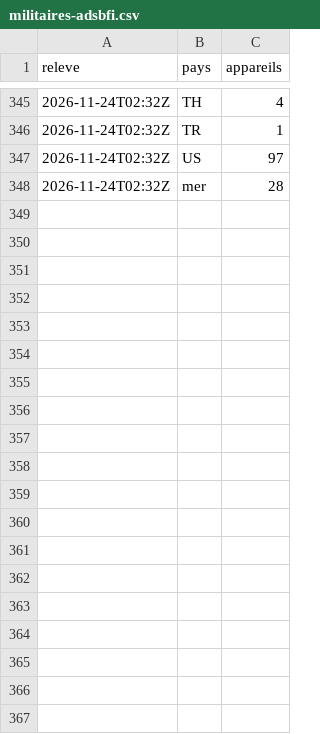
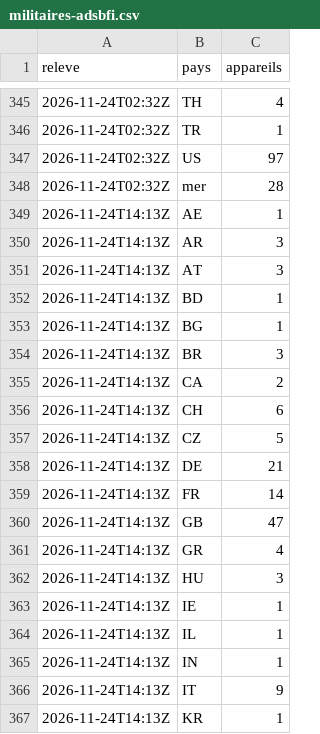
Before and after one commit to Othman-Benbrahim/metac-bot-template, a CSV file: registre/militaires-adsbfi.csv, drawn as a sheet; only a part is shown, gaps mark what is left out; the diff covers the shown part only; the diff names each change by its address in the sheet, - before the commit and + after, or states it on an @@ line.

Commit message:
registre : aéronefs militaires (adsb.fi) du 2026-11-24T14:13Z

```diff
--- a/registre/militaires-adsbfi.csv
+++ b/registre/militaires-adsbfi.csv
+row 349: 2026-11-24T14:13Z | AE | 1
+row 350: 2026-11-24T14:13Z | AR | 3
+row 351: 2026-11-24T14:13Z | AT | 3
+row 352: 2026-11-24T14:13Z | BD | 1
+row 353: 2026-11-24T14:13Z | BG | 1
+row 354: 2026-11-24T14:13Z | BR | 3
+row 355: 2026-11-24T14:13Z | CA | 2
+row 356: 2026-11-24T14:13Z | CH | 6
+row 357: 2026-11-24T14:13Z | CZ | 5
+row 358: 2026-11-24T14:13Z | DE | 21
+row 359: 2026-11-24T14:13Z | FR | 14
+row 360: 2026-11-24T14:13Z | GB | 47
+row 361: 2026-11-24T14:13Z | GR | 4
+row 362: 2026-11-24T14:13Z | HU | 3
+row 363: 2026-11-24T14:13Z | IE | 1
+row 364: 2026-11-24T14:13Z | IL | 1
+row 365: 2026-11-24T14:13Z | IN | 1
+row 366: 2026-11-24T14:13Z | IT | 9
+row 367: 2026-11-24T14:13Z | KR | 1
```
Also changed, not shown: 15 added rows elsewhere in this file, 1 other file.
